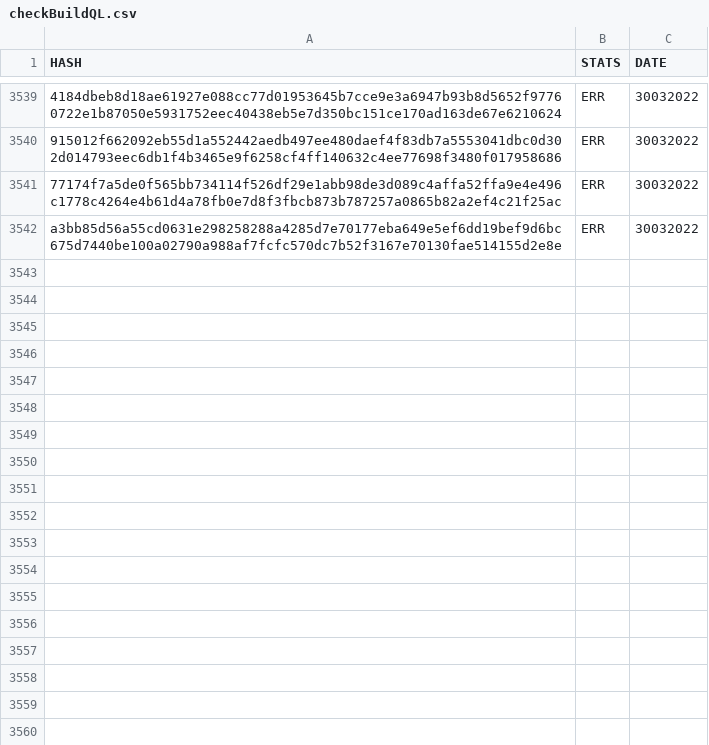
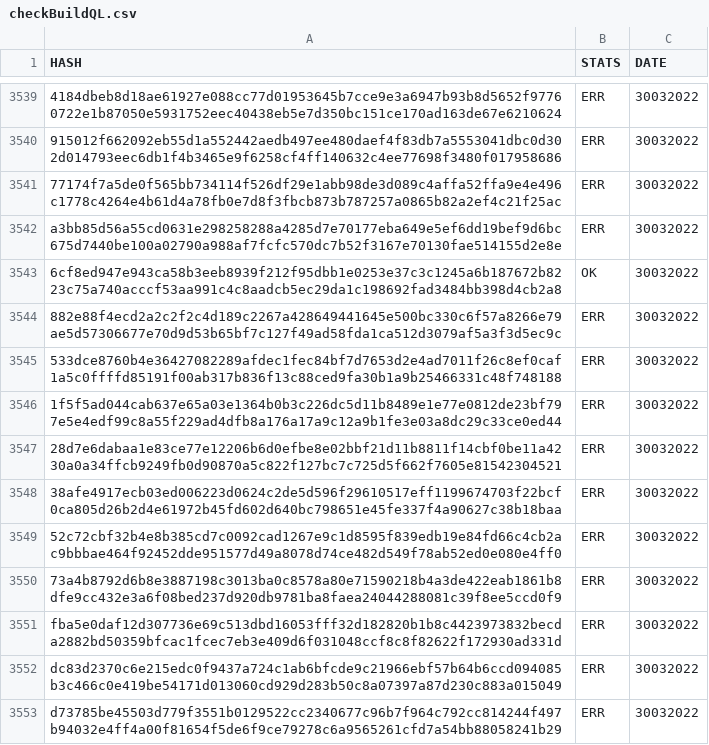
Before and after one commit to saramentr/myCheckBuild, a CSV file: checkBuildQL.csv, drawn as a sheet; only a part is shown, gaps mark what is left out; the diff names each change by its address in the sheet, - before the commit and + after, or states it on an @@ line.

```diff
--- a/checkBuildQL.csv
+++ b/checkBuildQL.csv
+row 3543: 6cf8ed947e943ca58b3eeb8939f212f95dbb1e0253e37c3c1245a6b187672b8223c75a740acccf53aa991c4c8aadcb5ec29da1c198692fad3484bb398d4cb2a8 | OK | 30032022
+row 3544: 882e88f4ecd2a2c2f2c4d189c2267a428649441645e500bc330c6f57a8266e79ae5d57306677e70d9d53b65bf7c127f49ad58fda1ca512d3079af5a3f3d5ec9c | ERR | 30032022
+row 3545: 533dce8760b4e36427082289afdec1fec84bf7d7653d2e4ad7011f26c8ef0caf1a5c0ffffd85191f00ab317b836f13c88ced9fa30b1a9b25466331c48f748188 | ERR | 30032022
+row 3546: 1f5f5ad044cab637e65a03e1364b0b3c226dc5d11b8489e1e77e0812de23bf797e5e4edf99c8a55f229ad4dfb8a176a17a9c12a9b1fe3e03a8dc29c33ce0ed44 | ERR | 30032022
+row 3547: 28d7e6dabaa1e83ce77e12206b6d0efbe8e02bbf21d11b8811f14cbf0be11a4230a0a34ffcb9249fb0d90870a5c822f127bc7c725d5f662f7605e81542304521 | ERR | 30032022
+row 3548: 38afe4917ecb03ed006223d0624c2de5d596f29610517eff1199674703f22bcf0ca805d26b2d4e61972b45fd602d640bc798651e45fe337f4a90627c38b18baa | ERR | 30032022
+row 3549: 52c72cbf32b4e8b385cd7c0092cad1267e9c1d8595f839edb19e84fd66c4cb2ac9bbbae464f92452dde951577d49a8078d74ce482d549f78ab52ed0e080e4ff0 | ERR | 30032022
+row 3550: 73a4b8792d6b8e3887198c3013ba0c8578a80e71590218b4a3de422eab1861b8dfe9cc432e3a6f08bed237d920db9781ba8faea24044288081c39f8ee5ccd0f9 | ERR | 30032022
+row 3551: fba5e0daf12d307736e69c513dbd16053fff32d182820b1b8c4423973832becda2882bd50359bfcac1fcec7eb3e409d6f031048ccf8c8f82622f172930ad331d | ERR | 30032022
+row 3552: dc83d2370c6e215edc0f9437a724c1ab6bfcde9c21966ebf57b64b6ccd094085b3c466c0e419be54171d013060cd929d283b50c8a07397a87d230c883a015049 | ERR | 30032022
+row 3553: d73785be45503d779f3551b0129522cc2340677c96b7f964c792cc814244f497b94032e4ff4a00f81654f5de6f9ce79278c6a9565261cfd7a54bb88058241b29 | ERR | 30032022
```
Also changed, not shown: 1 other file.
